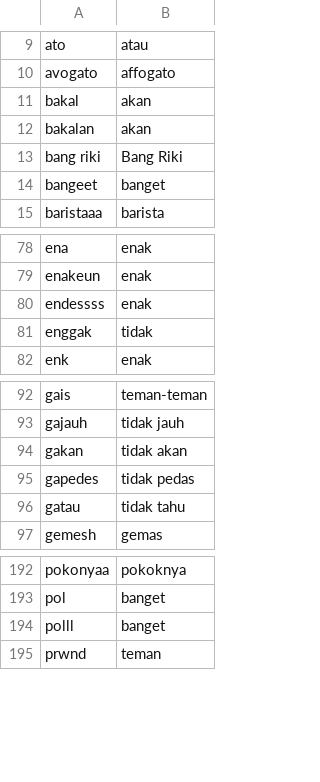
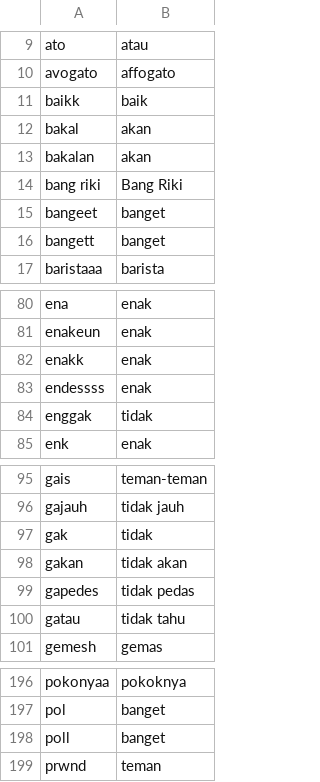
Before and after one commit to Fauzanmhr/skripsi, a CSV file: normal.csv, drawn as a sheet; only a part is shown, gaps mark what is left out.

Commit message:
update normalisasi

```diff
--- a/normal.csv
+++ b/normal.csv
@@ -10,2 +10,3 @@ ato,atau
 avogato,affogato
+baikk,baik
 bakal,akan
@@ -14,2 +15,3 @@ bang riki,Bang Riki
 bangeet,banget
+bangett,banget
 baristaaa,barista
@@ -79,2 +81,3 @@ ena,enak
 enakeun,enak
+enakk,enak
 endessss,enak
@@ -93,2 +96,3 @@ gais,teman-teman
 gajauh,tidak jauh
+gak,tidak
 gakan,tidak akan
@@ -193,3 +197,3 @@ pokonyaa,pokoknya
 pol,banget
-polll,banget
+poll,banget
 prwnd,teman
```
